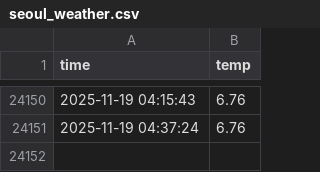
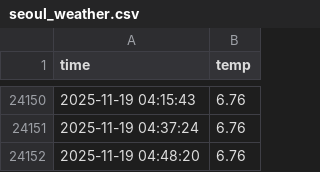
Before and after one commit to dori991/seoul_weather_5m, a CSV file: seoul_weather.csv, drawn as a sheet; only a part is shown, gaps mark what is left out; the diff names each change by its address in the sheet, - before the commit and + after, or states it on an @@ line.

```diff
--- a/seoul_weather.csv
+++ b/seoul_weather.csv
+row 24152: 2025-11-19 04:48:20 | 6.76
```
